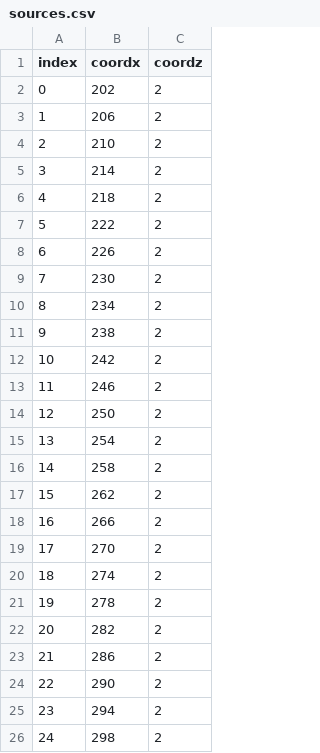
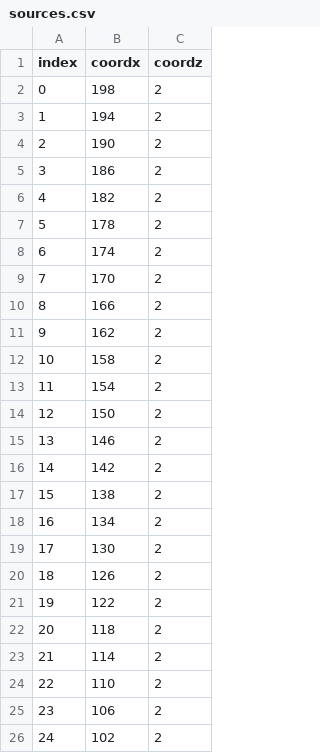
Before and after one commit to bia0474/acustica_2D, a CSV file: inputs/sources.csv, drawn as a sheet.

```diff
--- a/inputs/sources.csv
+++ b/inputs/sources.csv
@@ -1,26 +1,26 @@
 index,coordx,coordz
-0,202,2
-1,206,2
-2,210,2
-3,214,2
-4,218,2
-5,222,2
-6,226,2
-7,230,2
-8,234,2
-9,238,2
-10,242,2
-11,246,2
-12,250,2
-13,254,2
-14,258,2
-15,262,2
-16,266,2
-17,270,2
-18,274,2
-19,278,2
-20,282,2
-21,286,2
-22,290,2
-23,294,2
-24,298,2
+0,198,2
+1,194,2
+2,190,2
+3,186,2
+4,182,2
+5,178,2
+6,174,2
+7,170,2
+8,166,2
+9,162,2
+10,158,2
+11,154,2
+12,150,2
+13,146,2
+14,142,2
+15,138,2
+16,134,2
+17,130,2
+18,126,2
+19,122,2
+20,118,2
+21,114,2
+22,110,2
+23,106,2
+24,102,2
```
Also changed, not shown: 7 other files.
